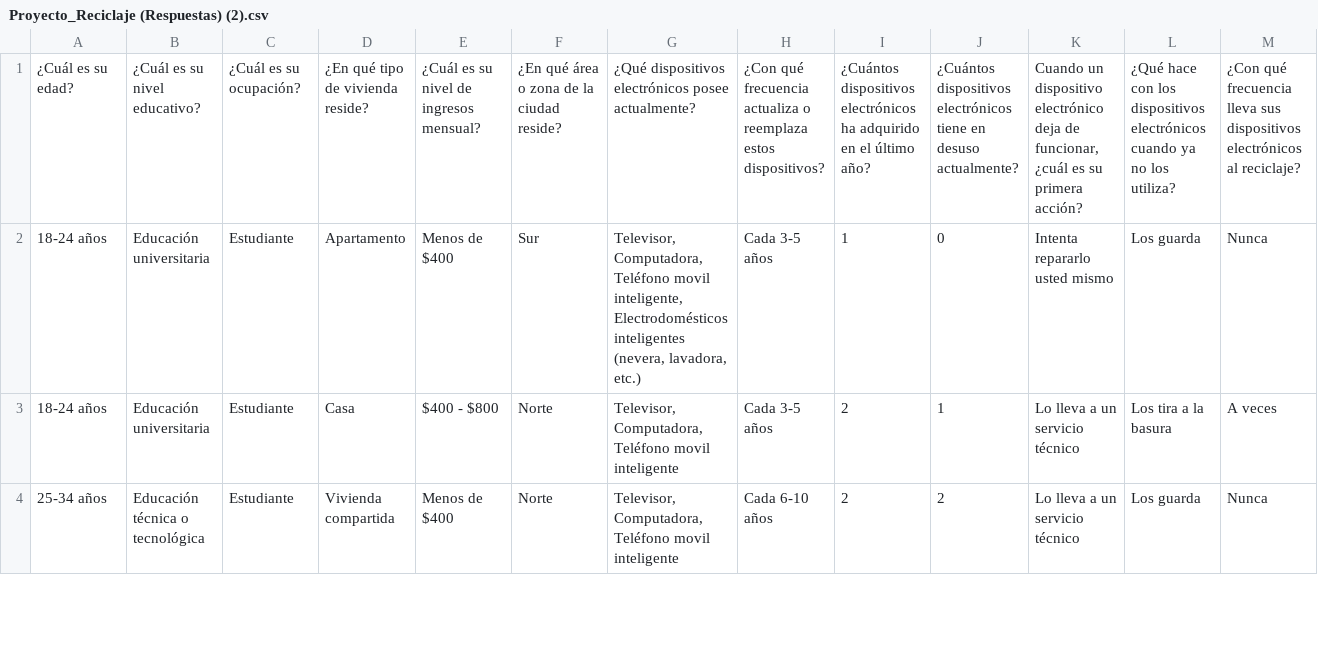
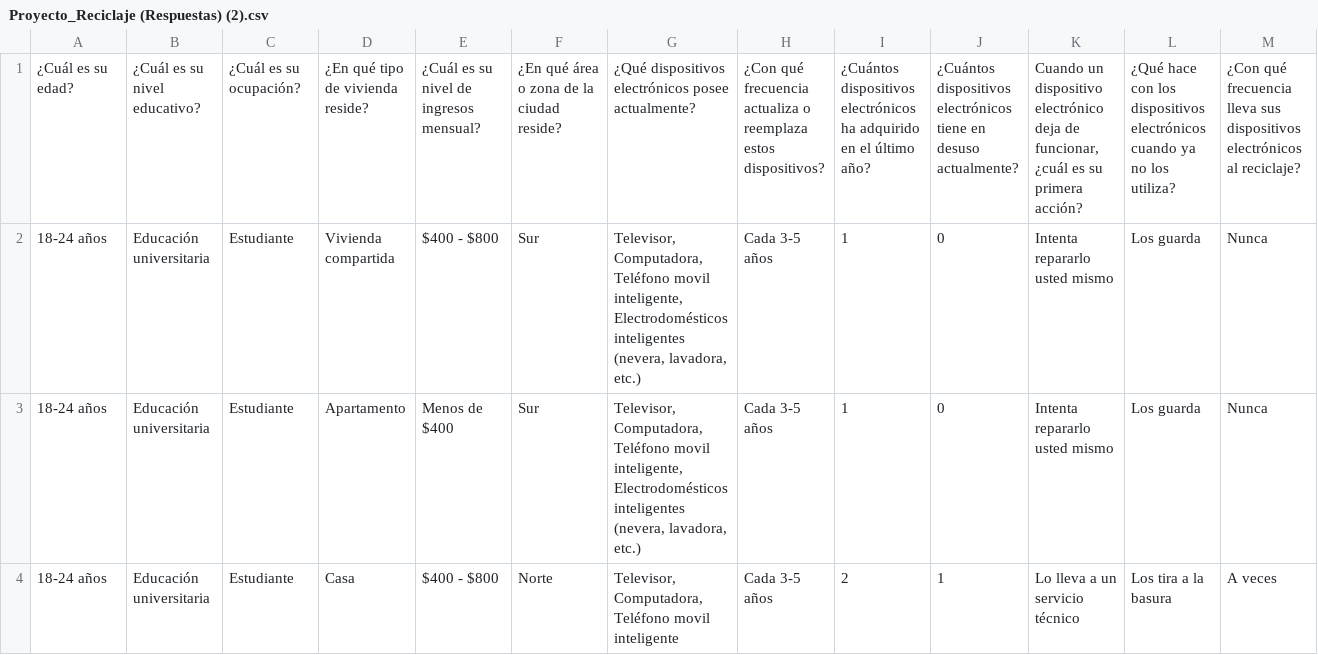
Before and after one commit to AnJoGar/Reciclaje, a CSV file: Proyecto_Reciclaje (Respuestas) (2).csv, drawn as a sheet; only a part is shown; the shorter side is filled out with more unchanged rows; rows hold the shown columns only; the diff names each change by its address in the sheet, - before the commit and + after, or states it on an @@ line.

Commit message:
Add files via upload

```diff
--- a/Proyecto_Reciclaje (Respuestas) (2).csv
+++ b/Proyecto_Reciclaje (Respuestas) (2).csv
+row 2: 18-24 años | Educación universitaria | Estudiante | Vivienda compartida | $400 - $800 | Sur | Televisor, Computadora, Teléfono movil inteligente, Electrodomésticos inteligentes (nevera, lavadora, etc.) | Cada 3-5 años | 1 | 0 | Intenta repararlo usted mismo | Los guarda | Nunca
```
